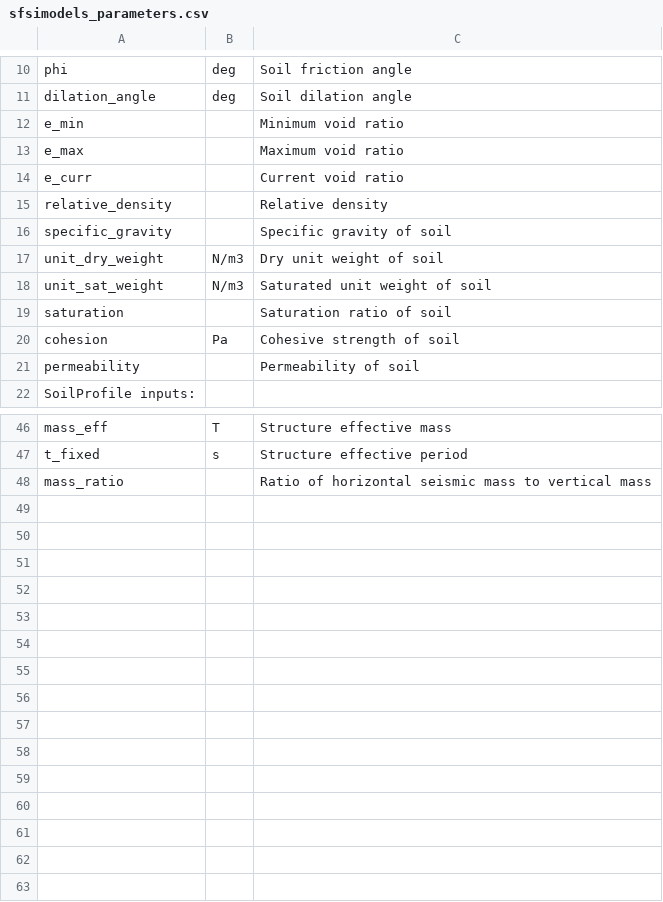
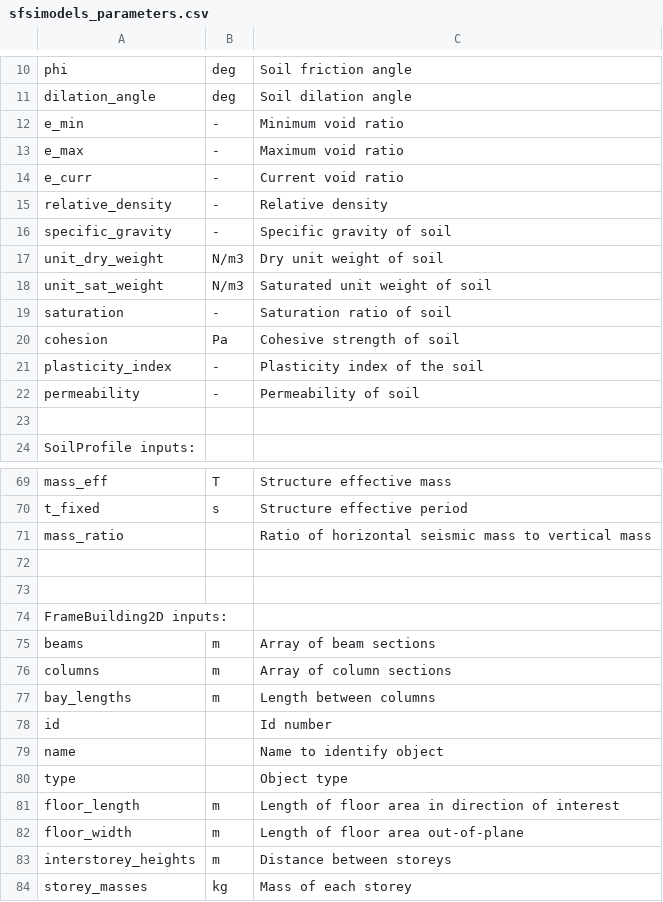
Before and after one commit to eng-tools/eng-tools.github.io, a CSV file: static/files/sfsimodels_parameters.csv, drawn as a sheet; only a part is shown, gaps mark what is left out; the diff covers the shown part only.

Commit message:
can read csv file of model parameters - tidy.

```diff
--- a/static/files/sfsimodels_parameters.csv
+++ b/static/files/sfsimodels_parameters.csv
@@ -11,12 +11,14 @@ phi,deg,Soil friction angle
 dilation_angle,deg,Soil dilation angle
-e_min,,Minimum void ratio
-e_max,,Maximum void ratio
-e_curr,,Current void ratio
-relative_density,,Relative density
-specific_gravity,,Specific gravity of soil
+e_min,-,Minimum void ratio
+e_max,-,Maximum void ratio
+e_curr,-,Current void ratio
+relative_density,-,Relative density
+specific_gravity,-,Specific gravity of soil
 unit_dry_weight,N/m3,Dry unit weight of soil
 unit_sat_weight,N/m3,Saturated unit weight of soil
-saturation,,Saturation ratio of soil
+saturation,-,Saturation ratio of soil
 cohesion,Pa,Cohesive strength of soil
-permeability,,Permeability of soil
+plasticity_index,-,Plasticity index of the soil
+permeability,-,Permeability of soil
+,,
 SoilProfile inputs:,,
@@ -48 +71,14 @@ t_fixed,s,Structure effective period
 mass_ratio,,Ratio of horizontal seismic mass to vertical mass
+,,
+
+FrameBuilding2D inputs:,,
+beams,m,Array of beam sections
+columns,m,Array of column sections
+bay_lengths,m,Length between columns
+id,,Id number
+name,,Name to identify object
+type,,Object type
+floor_length,m,Length of floor area in direction of interest
+floor_width,m,Length of floor area out-of-plane
+interstorey_heights,m,Distance between storeys
+storey_masses,kg,Mass of each storey
```
Also changed, not shown: 21 added rows and 3 edited cells elsewhere in this file, 3 other files.
